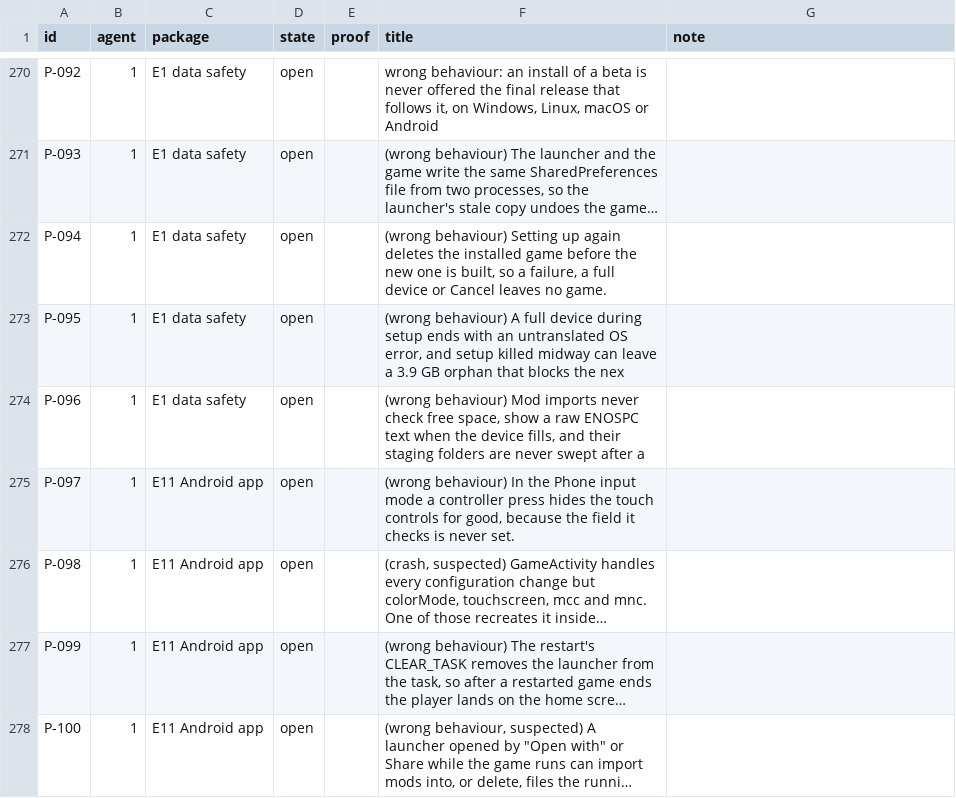
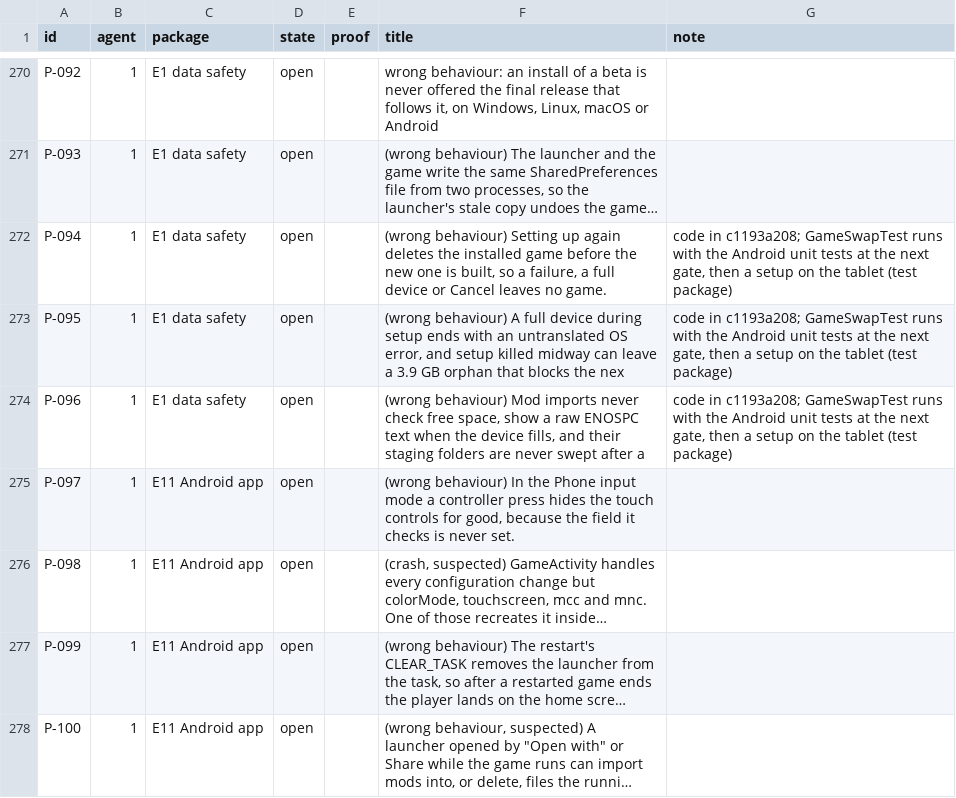
Before and after one commit to keepvaibin/nebula, a TSV file: docs/plan/ledger.tsv, drawn as a sheet; only a part is shown, gaps mark what is left out; long unchanged cells end in …; the diff names each change by its address in the sheet, - before the commit and + after, or states it on an @@ line.

Commit message:
Ledger: P-094, P-095, P-096 code in

```diff
--- a/docs/plan/ledger.tsv
+++ b/docs/plan/ledger.tsv
-G272:G274 (note): (empty)
+G272:G274 (note): code in c1193a208; GameSwapTest runs with the Android unit tests at the next gate, then a setup on the tablet (test package)
```
